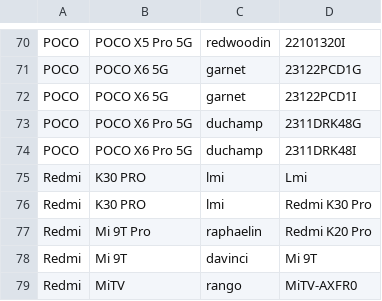
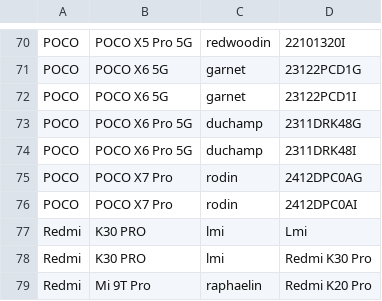
Before and after one commit to Soar1989/get_android_data, a CSV file: data/mi_gms_devices.csv, drawn as a sheet; only a part is shown, gaps mark what is left out; the shorter side is filled out with more unchanged rows; the diff names each change by its address in the sheet, - before the commit and + after, or states it on an @@ line.

```diff
--- a/data/mi_gms_devices.csv
+++ b/data/mi_gms_devices.csv
+row 75: POCO | POCO X7 Pro | rodin | 2412DPC0AG
+row 76: POCO | POCO X7 Pro | rodin | 2412DPC0AI
```
Also changed, not shown: data/vivo_gms_devices.csv.
